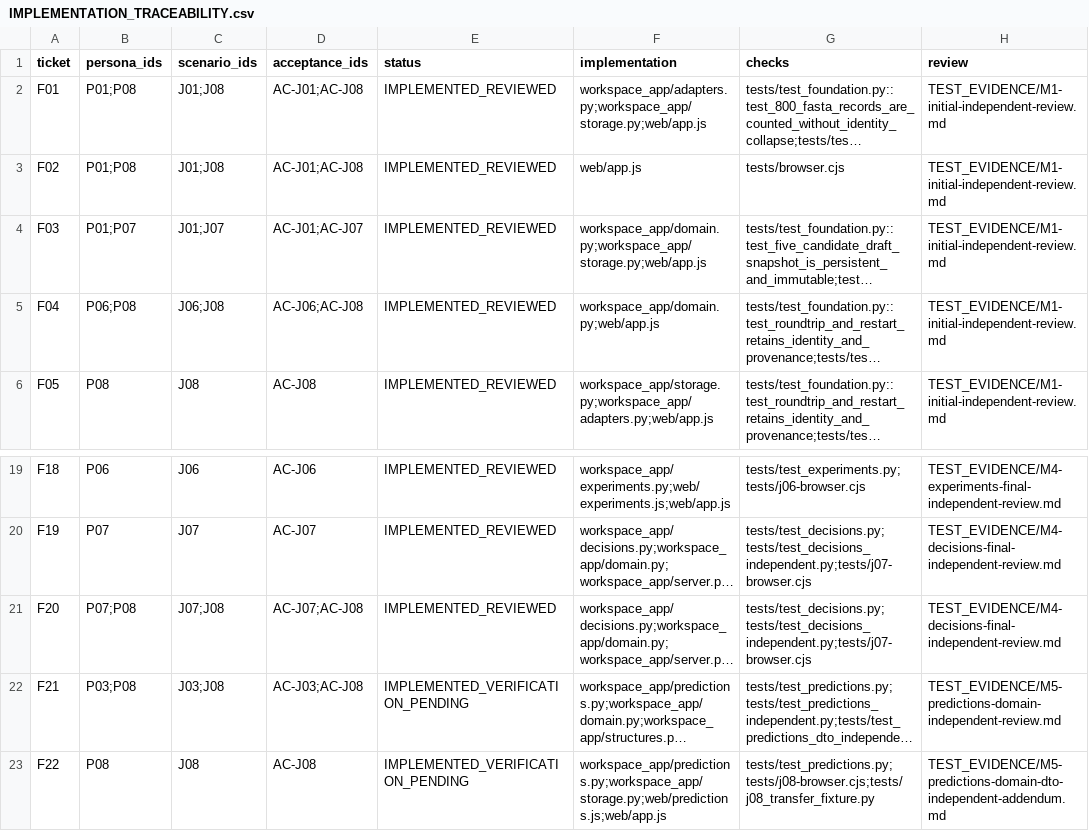
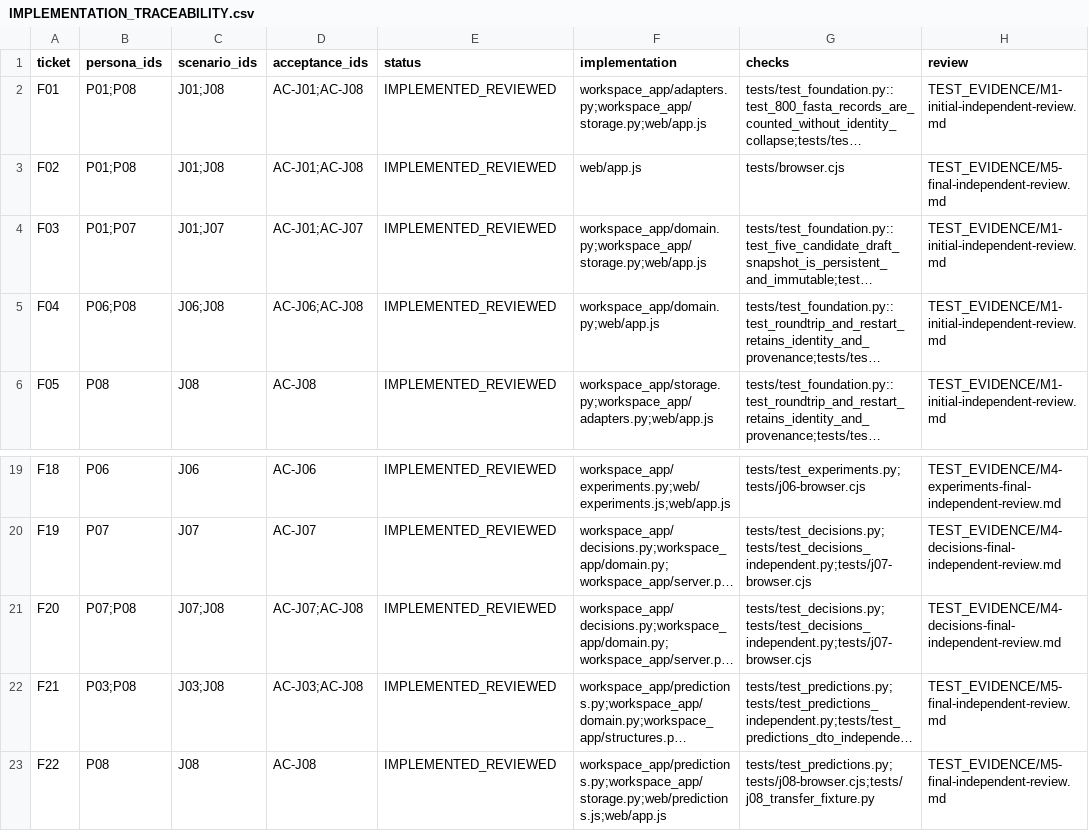
Before and after one commit to yktsnd/Antibody-Insight, a CSV file: IMPLEMENTATION_TRACEABILITY.csv, drawn as a sheet; only a part is shown, gaps mark what is left out; long unchanged cells end in …; the diff names each change by its address in the sheet, - before the commit and + after, or states it on an @@ line.

```diff
--- a/IMPLEMENTATION_TRACEABILITY.csv
+++ b/IMPLEMENTATION_TRACEABILITY.csv
-H3 (review): TEST_EVIDENCE/M1-initial-independent-review.md
+H3 (review): TEST_EVIDENCE/M5-final-independent-review.md
-E22:E23 (status): IMPLEMENTED_VERIFICATION_PENDING
+E22:E23 (status): IMPLEMENTED_REVIEWED
-H22 (review): TEST_EVIDENCE/M5-predictions-domain-independent-review.md
+H22 (review): TEST_EVIDENCE/M5-final-independent-review.md
-H23 (review): TEST_EVIDENCE/M5-predictions-domain-dto-independent-addendum.md
+H23 (review): TEST_EVIDENCE/M5-final-independent-review.md
```
Also changed, not shown: TRACEABILITY.csv, 18 other files.
